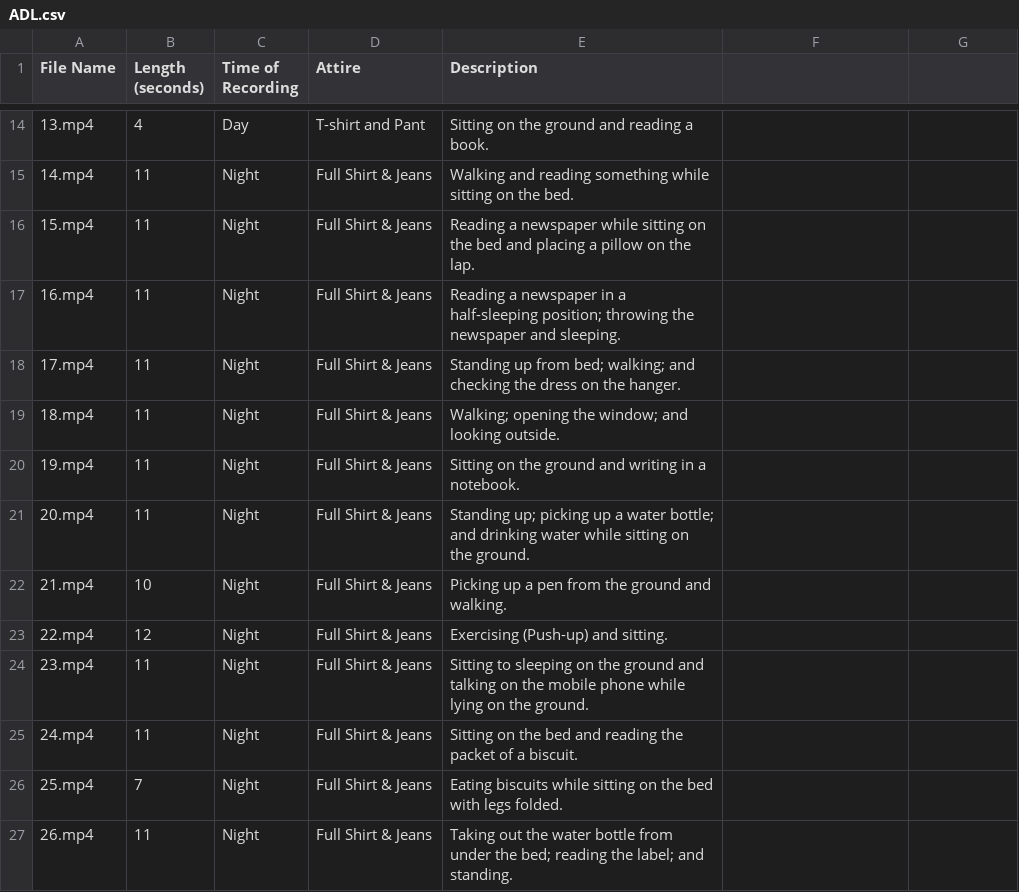
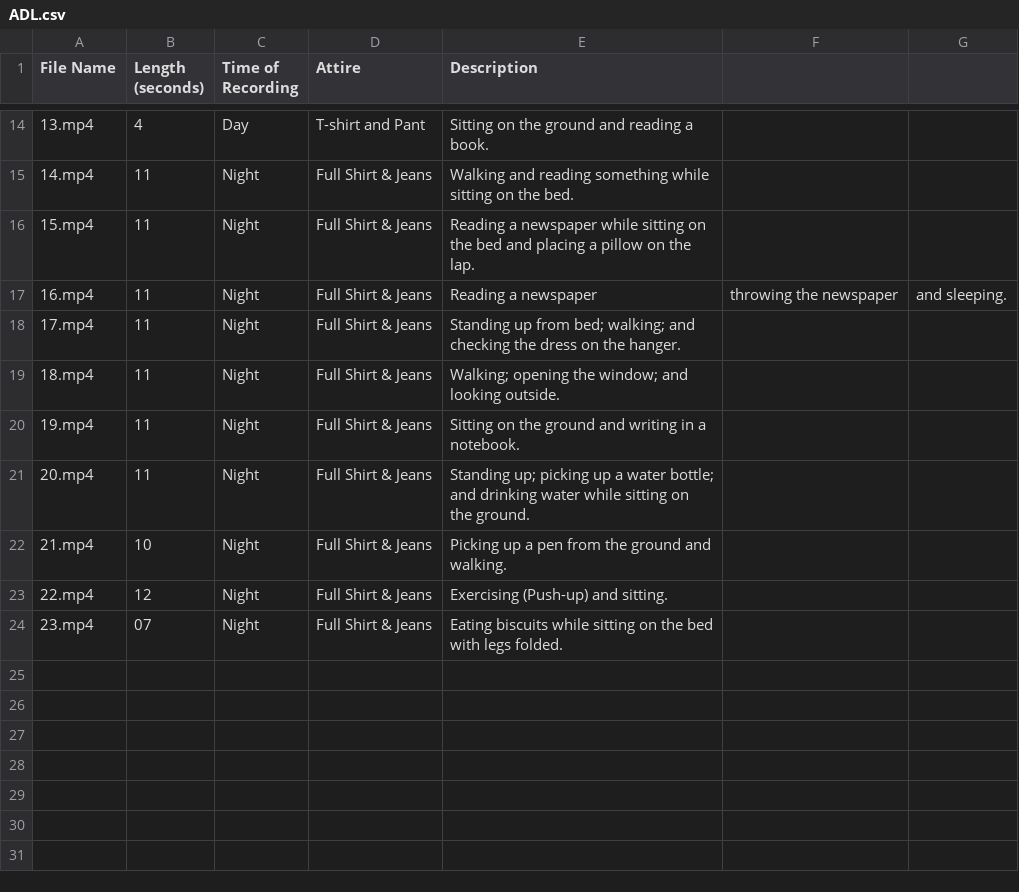
Before and after one commit to ekramalam/GMDCSA24-A-Dataset-for-Human-Fall-Detection-in-Videos, a CSV file: Subject 2/ADL.csv, drawn as a sheet; only a part is shown, gaps mark what is left out.

```diff
--- a/Subject 2/ADL.csv
+++ b/Subject 2/ADL.csv
@@ -16,3 +16,3 @@ File Name,Length (seconds),Time of Recording,Attire,Description
 15.mp4,11,Night,Full Shirt & Jeans,Reading a newspaper while sitting on the bed and placing a pillow on the lap.
-16.mp4,11,Night,Full Shirt & Jeans,Reading a newspaper in a half-sleeping position; throwing the newspaper and sleeping.
+16.mp4,11,Night,Full Shirt & Jeans,Reading a newspaper, throwing the newspaper, and sleeping.
 17.mp4,11,Night,Full Shirt & Jeans,Standing up from bed; walking; and checking the dress on the hanger.
@@ -23,5 +23,2 @@ File Name,Length (seconds),Time of Recording,Attire,Description
 22.mp4,12,Night,Full Shirt & Jeans,Exercising (Push-up) and sitting.
-23.mp4,11,Night,Full Shirt & Jeans,Sitting to sleeping on the ground and talking on the mobile phone while lying on the ground.
-24.mp4,11,Night,Full Shirt & Jeans,Sitting on the bed and reading the packet of a biscuit.
-25.mp4,7,Night,Full Shirt & Jeans,Eating biscuits while sitting on the bed with legs folded.
-26.mp4,11,Night,Full Shirt & Jeans,Taking out the water bottle from under the bed; reading the label; and standing.
+23.mp4,07,Night,Full Shirt & Jeans,Eating biscuits while sitting on the bed with legs folded.
```
Also changed, not shown: Subject 2/Fall.csv, Subject 3/ADL.csv, 24 other files.
